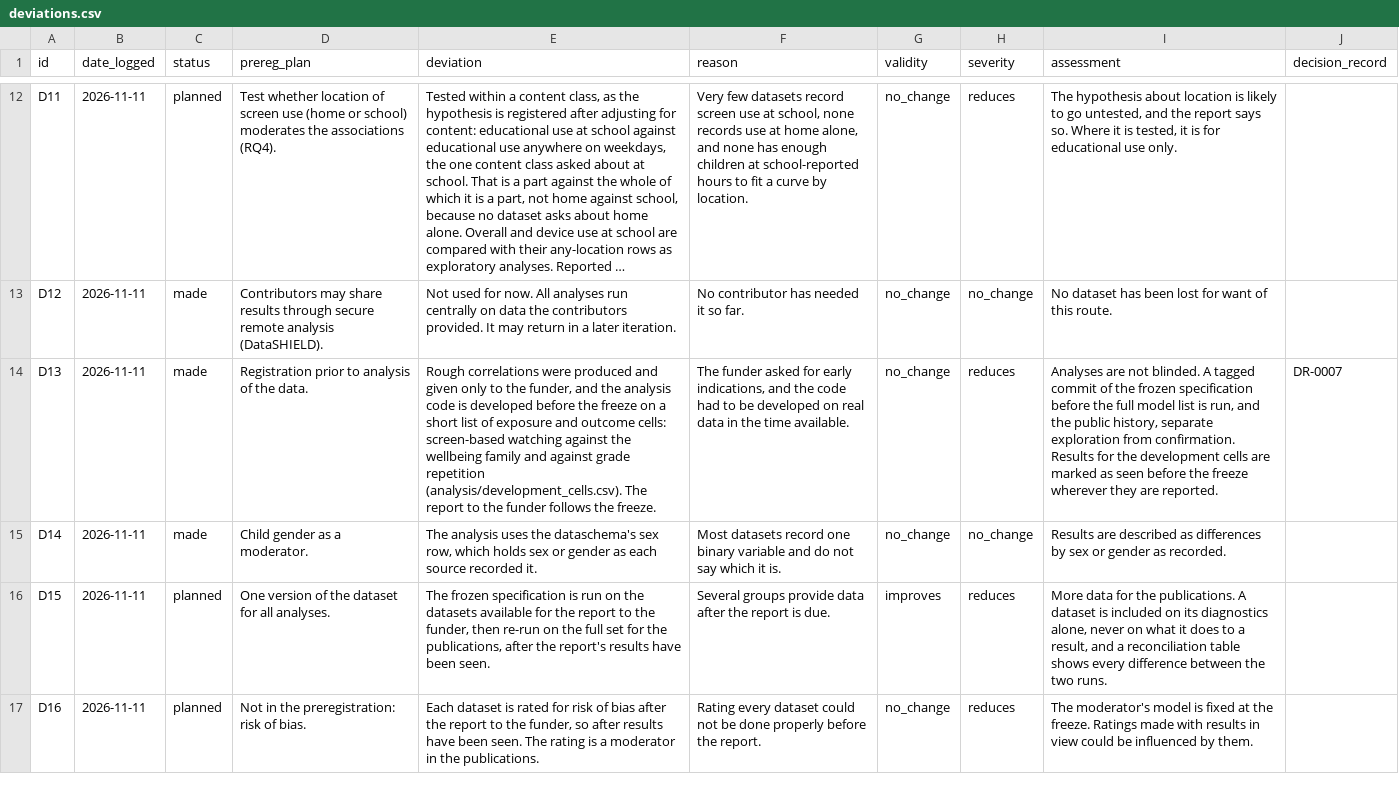
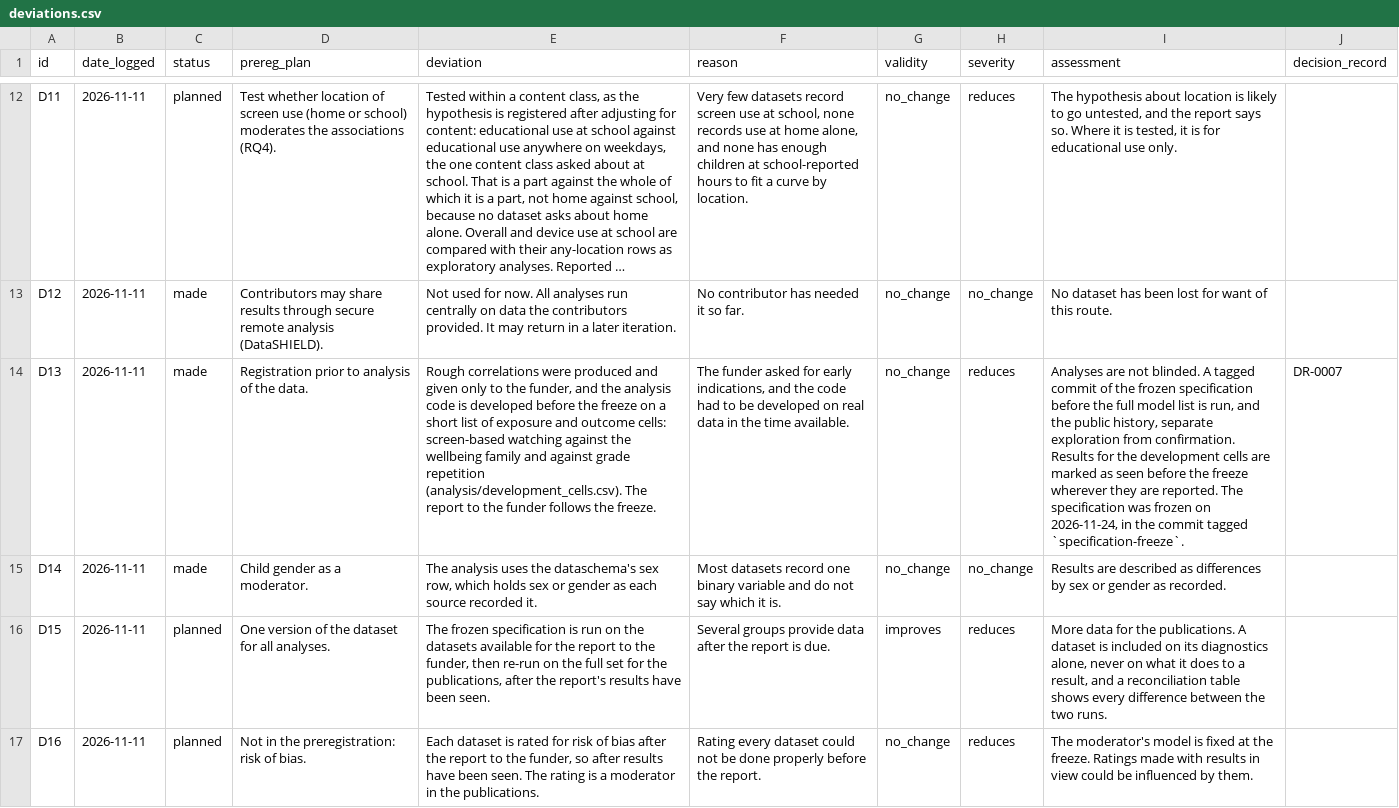
Before and after one commit to Motivation-and-Behaviour/bigger_picture, a CSV file: analysis/deviations.csv, drawn as a sheet; only a part is shown, gaps mark what is left out; long unchanged cells end in …; the diff names each change by its address in the sheet, - before the commit and + after, or states it on an @@ line.

```diff
--- a/analysis/deviations.csv
+++ b/analysis/deviations.csv
-I14 (assessment): …are reported.
+I14 (assessment): …are reported. The specification was frozen on 2026-11-24, in the commit tagged `specification-freeze`.
```
Also changed, not shown: analysis/outcome_rows.csv, 2 other files.
